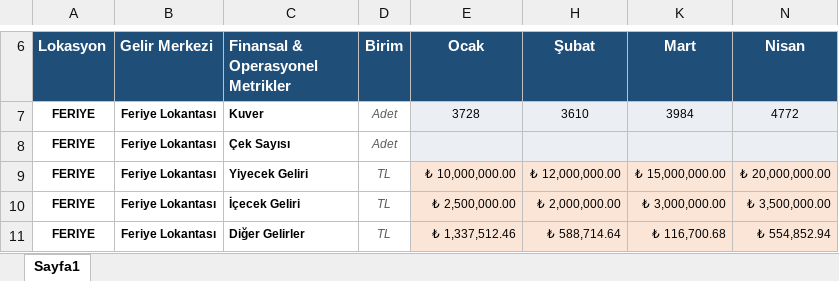
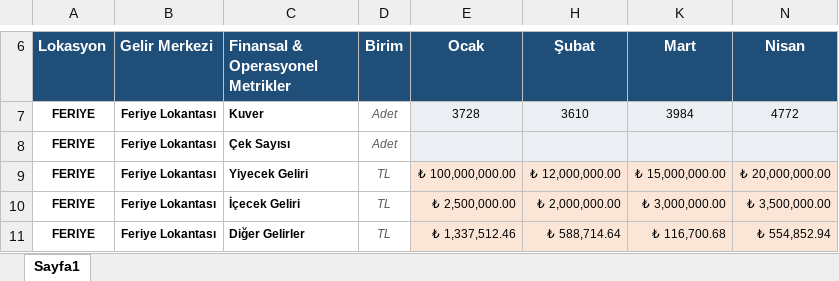
Before and after one commit to oguzdemir39/cpaces-data, an Excel workbook: c-paces data.xlsx, sheet Sayfa1, drawn as a sheet; only a part is shown, gaps mark what is left out; values as stored, in another font and other column widths than the file's, no borders; the diff names each change by its address in the sheet, - before the commit and + after, or states it on an @@ line.

Commit message:
Add files via upload

```diff
--- a/c-paces data.xlsx (sheet Sayfa1)
+++ b/c-paces data.xlsx (sheet Sayfa1)
-E9 (Ocak): ₺ 10,000,000.00
+E9 (Ocak): ₺ 100,000,000.00
```
